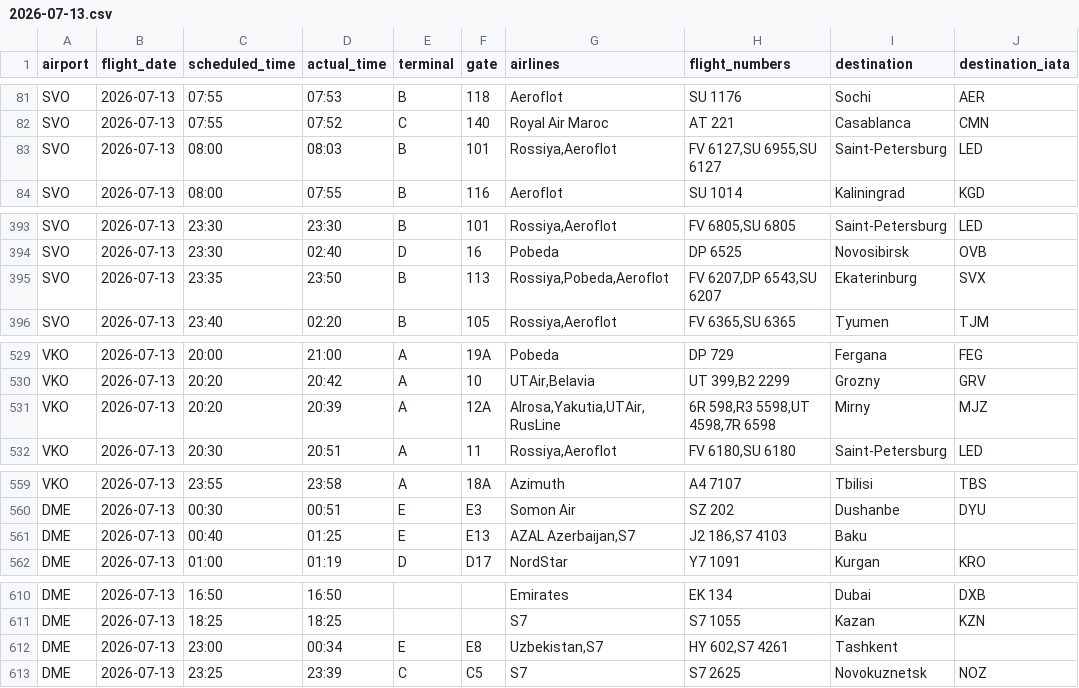
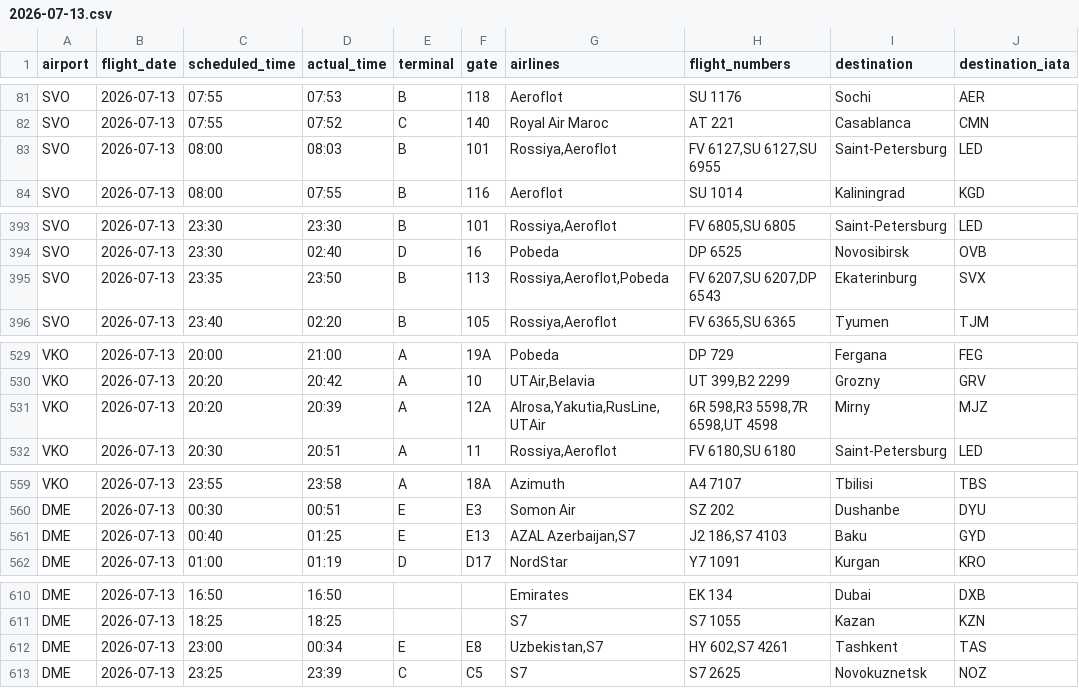
Before and after one commit to vitdmit/moscow-airports-botCLaude, a CSV file: data/daily/2026-07-13.csv, drawn as a sheet; only a part is shown, gaps mark what is left out.

```diff
--- a/data/daily/2026-07-13.csv
+++ b/data/daily/2026-07-13.csv
@@ -82,3 +82,3 @@ SVO,2026-07-13,07:55,07:53,B,118,Aeroflot,SU 1176,Sochi,AER
 SVO,2026-07-13,07:55,07:52,C,140,Royal Air Maroc,AT 221,Casablanca,CMN
-SVO,2026-07-13,08:00,08:03,B,101,"Rossiya,Aeroflot","FV 6127,SU 6955,SU 6127",Saint-Petersburg,LED
+SVO,2026-07-13,08:00,08:03,B,101,"Rossiya,Aeroflot","FV 6127,SU 6127,SU 6955",Saint-Petersburg,LED
 SVO,2026-07-13,08:00,07:55,B,116,Aeroflot,SU 1014,Kaliningrad,KGD
@@ -394,3 +394,3 @@ SVO,2026-07-13,23:30,23:30,B,101,"Rossiya,Aeroflot","FV 6805,SU 6805",Saint-Pete
 SVO,2026-07-13,23:30,02:40,D,16,Pobeda,DP 6525,Novosibirsk,OVB
-SVO,2026-07-13,23:35,23:50,B,113,"Rossiya,Pobeda,Aeroflot","FV 6207,DP 6543,SU 6207",Ekaterinburg,SVX
+SVO,2026-07-13,23:35,23:50,B,113,"Rossiya,Aeroflot,Pobeda","FV 6207,SU 6207,DP 6543",Ekaterinburg,SVX
 SVO,2026-07-13,23:40,02:20,B,105,"Rossiya,Aeroflot","FV 6365,SU 6365",Tyumen,TJM
@@ -530,3 +530,3 @@ VKO,2026-07-13,20:00,21:00,A,19A,Pobeda,DP 729,Fergana,FEG
 VKO,2026-07-13,20:20,20:42,A,10,"UTAir,Belavia","UT 399,B2 2299",Grozny,GRV
-VKO,2026-07-13,20:20,20:39,A,12A,"Alrosa,Yakutia,UTAir,RusLine","6R 598,R3 5598,UT 4598,7R 6598",Mirny,MJZ
+VKO,2026-07-13,20:20,20:39,A,12A,"Alrosa,Yakutia,RusLine,UTAir","6R 598,R3 5598,7R 6598,UT 4598",Mirny,MJZ
 VKO,2026-07-13,20:30,20:51,A,11,"Rossiya,Aeroflot","FV 6180,SU 6180",Saint-Petersburg,LED
@@ -560,3 +560,3 @@ VKO,2026-07-13,23:55,23:58,A,18A,Azimuth,A4 7107,Tbilisi,TBS
 DME,2026-07-13,00:30,00:51,E,E3,Somon Air,SZ 202,Dushanbe,DYU
-DME,2026-07-13,00:40,01:25,E,E13,"AZAL Azerbaijan,S7","J2 186,S7 4103",Baku,
+DME,2026-07-13,00:40,01:25,E,E13,"AZAL Azerbaijan,S7","J2 186,S7 4103",Baku,GYD
 DME,2026-07-13,01:00,01:19,D,D17,NordStar,Y7 1091,Kurgan,KRO
@@ -611,3 +611,3 @@ DME,2026-07-13,16:50,16:50,,,Emirates,EK 134,Dubai,DXB
 DME,2026-07-13,18:25,18:25,,,S7,S7 1055,Kazan,KZN
-DME,2026-07-13,23:00,00:34,E,E8,"Uzbekistan,S7","HY 602,S7 4261",Tashkent,
+DME,2026-07-13,23:00,00:34,E,E8,"Uzbekistan,S7","HY 602,S7 4261",Tashkent,TAS
 DME,2026-07-13,23:25,23:39,C,C5,S7,S7 2625,Novokuznetsk,NOZ
```
Also changed, not shown: 1 other file.
